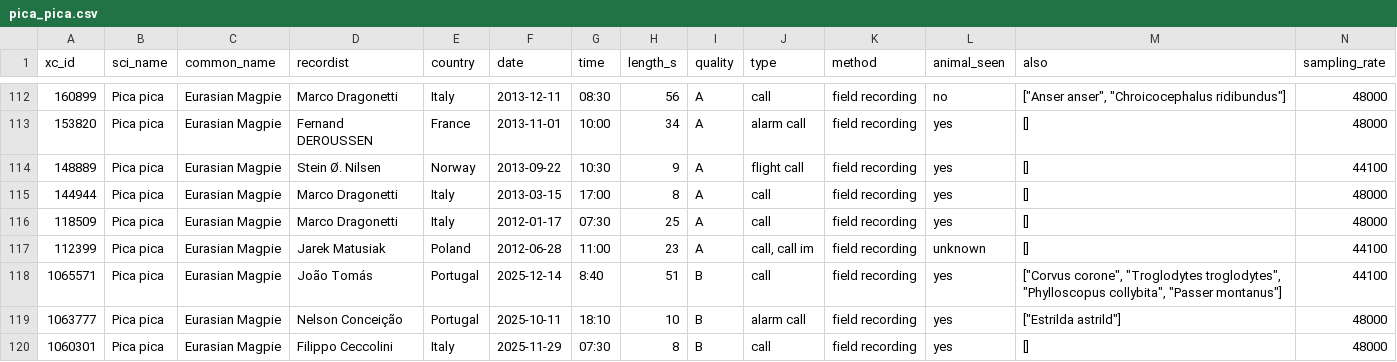
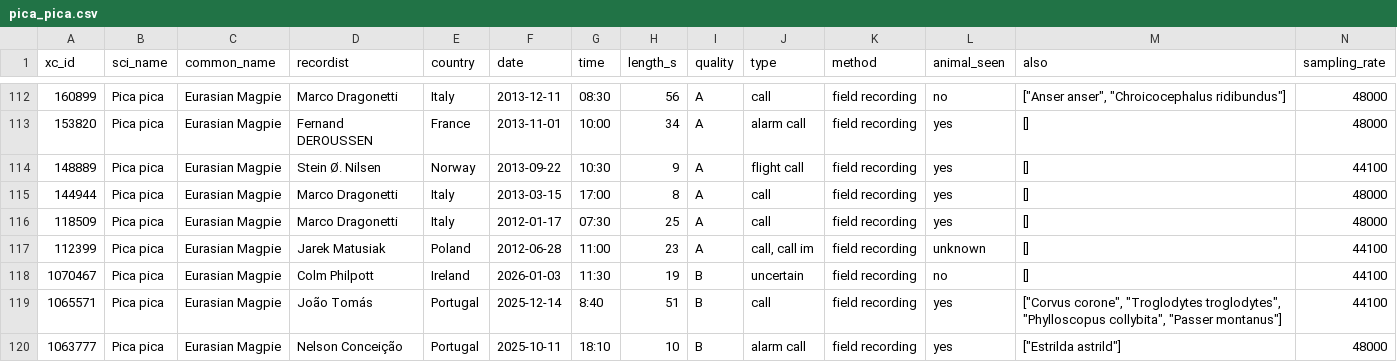
Before and after one commit to justyna-przy/FYP, a CSV file: src/dataset/bird_data/manifests/pica_pica.csv, drawn as a sheet; only a part is shown, gaps mark what is left out; the shorter side is filled out with more unchanged rows; rows hold the shown columns only; the diff names each change by its address in the sheet, - before the commit and + after, or states it on an @@ line.

```diff
--- a/src/dataset/bird_data/manifests/pica_pica.csv
+++ b/src/dataset/bird_data/manifests/pica_pica.csv
+row 118: 1070467 | Pica pica | Eurasian Magpie | Colm Philpott | Ireland | 2026-01-03 | 11:30 | 19 | B | uncertain | field recording | no | [] | 44100
```
Also changed, not shown: 52 other files.
